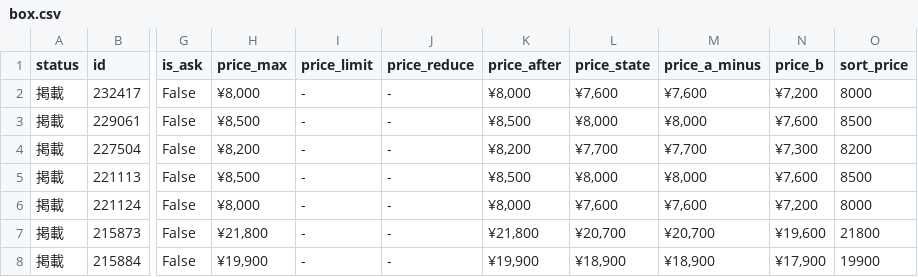
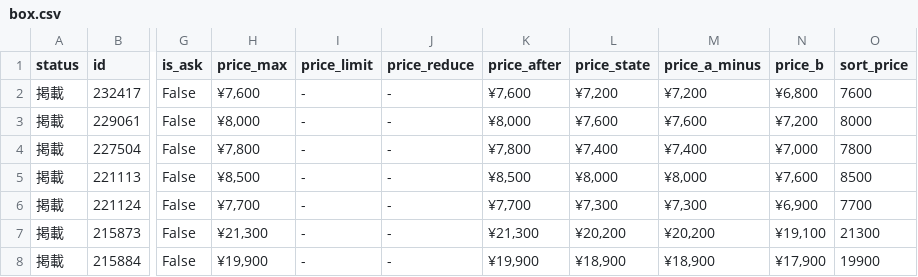
Before and after one commit to hegelgelda/tk-auto-program, a CSV file: data/box.csv, drawn as a sheet; only a part is shown, gaps mark what is left out; the diff covers the shown part only; the diff names each change by its address in the sheet, - before the commit and + after, or states it on an @@ line.

```diff
--- a/data/box.csv
+++ b/data/box.csv
-H2 (price_max): ¥8,000
+H2 (price_max): ¥7,600
-K2 (price_after): ¥8,000
+K2 (price_after): ¥7,600
-L2 (price_state): ¥7,600
+L2 (price_state): ¥7,200
-M2 (price_a_minus): ¥7,600
+M2 (price_a_minus): ¥7,200
-N2 (price_b): ¥7,200
+N2 (price_b): ¥6,800
-O2 (sort_price): 8000
+O2 (sort_price): 7600
-H3 (price_max): ¥8,500
+H3 (price_max): ¥8,000
-K3 (price_after): ¥8,500
+K3 (price_after): ¥8,000
-L3 (price_state): ¥8,000
+L3 (price_state): ¥7,600
-M3 (price_a_minus): ¥8,000
+M3 (price_a_minus): ¥7,600
-N3 (price_b): ¥7,600
+N3 (price_b): ¥7,200
-O3 (sort_price): 8500
+O3 (sort_price): 8000
-H4 (price_max): ¥8,200
+H4 (price_max): ¥7,800
-K4 (price_after): ¥8,200
+K4 (price_after): ¥7,800
-L4 (price_state): ¥7,700
+L4 (price_state): ¥7,400
-M4 (price_a_minus): ¥7,700
+M4 (price_a_minus): ¥7,400
-N4 (price_b): ¥7,300
+N4 (price_b): ¥7,000
-O4 (sort_price): 8200
+O4 (sort_price): 7800
-H6 (price_max): ¥8,000
+H6 (price_max): ¥7,700
-K6 (price_after): ¥8,000
+K6 (price_after): ¥7,700
-L6 (price_state): ¥7,600
+L6 (price_state): ¥7,300
-M6 (price_a_minus): ¥7,600
+M6 (price_a_minus): ¥7,300
-N6 (price_b): ¥7,200
+N6 (price_b): ¥6,900
-O6 (sort_price): 8000
+O6 (sort_price): 7700
-H7 (price_max): ¥21,800
+H7 (price_max): ¥21,300
-K7 (price_after): ¥21,800
+K7 (price_after): ¥21,300
-L7 (price_state): ¥20,700
+L7 (price_state): ¥20,200
-M7 (price_a_minus): ¥20,700
+M7 (price_a_minus): ¥20,200
-N7 (price_b): ¥19,600
+N7 (price_b): ¥19,100
-O7 (sort_price): 21800
+O7 (sort_price): 21300
```
Also changed, not shown: 1 added row, 5 removed rows and 43 edited cells elsewhere in this file, data/box_changes.csv, 2 other files.
